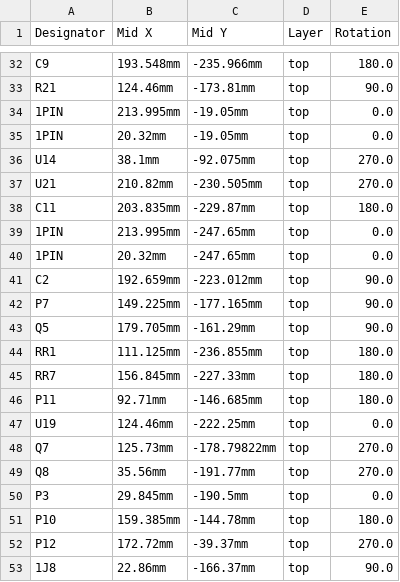
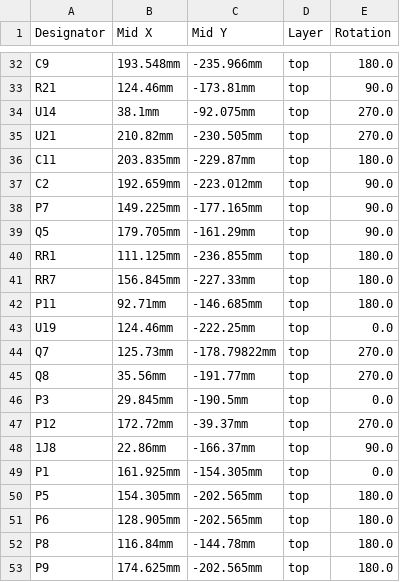
Before and after one commit to AmokSolderer/APC, a CSV file: DOC/Hardware/APC_FabricationFiles_SSOP/APC_cpl_top.csv, drawn as a sheet; only a part is shown, gaps mark what is left out; the shorter side is filled out with more unchanged rows; the diff names each change by its address in the sheet, - before the commit and + after, or states it on an @@ line.

```diff
--- a/DOC/Hardware/APC_FabricationFiles_SSOP/APC_cpl_top.csv
+++ b/DOC/Hardware/APC_FabricationFiles_SSOP/APC_cpl_top.csv
-row 34: 1PIN | 213.995mm | -19.05mm | top | 0.0
-row 35: 1PIN | 20.32mm | -19.05mm | top | 0.0
-row 39: 1PIN | 213.995mm | -247.65mm | top | 0.0
-row 40: 1PIN | 20.32mm | -247.65mm | top | 0.0
-row 51: P10 | 159.385mm | -144.78mm | top | 180.0
```
Also changed, not shown: DOC/lisyminigames.csv, 8 other files.
